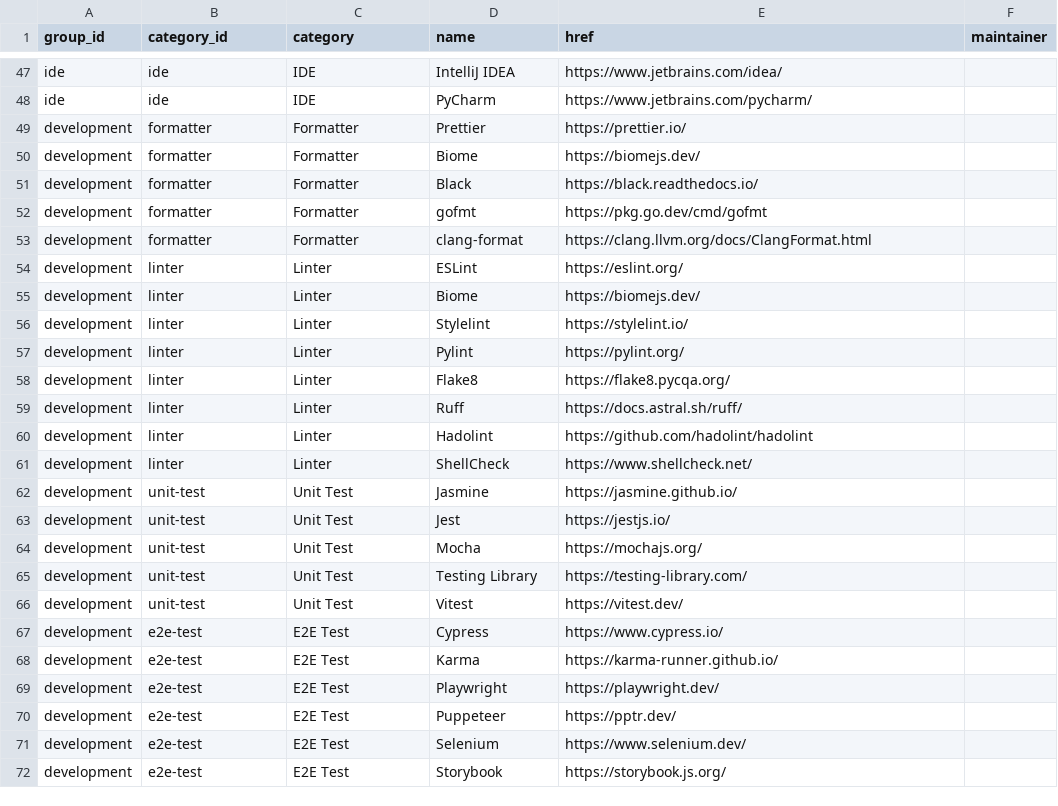
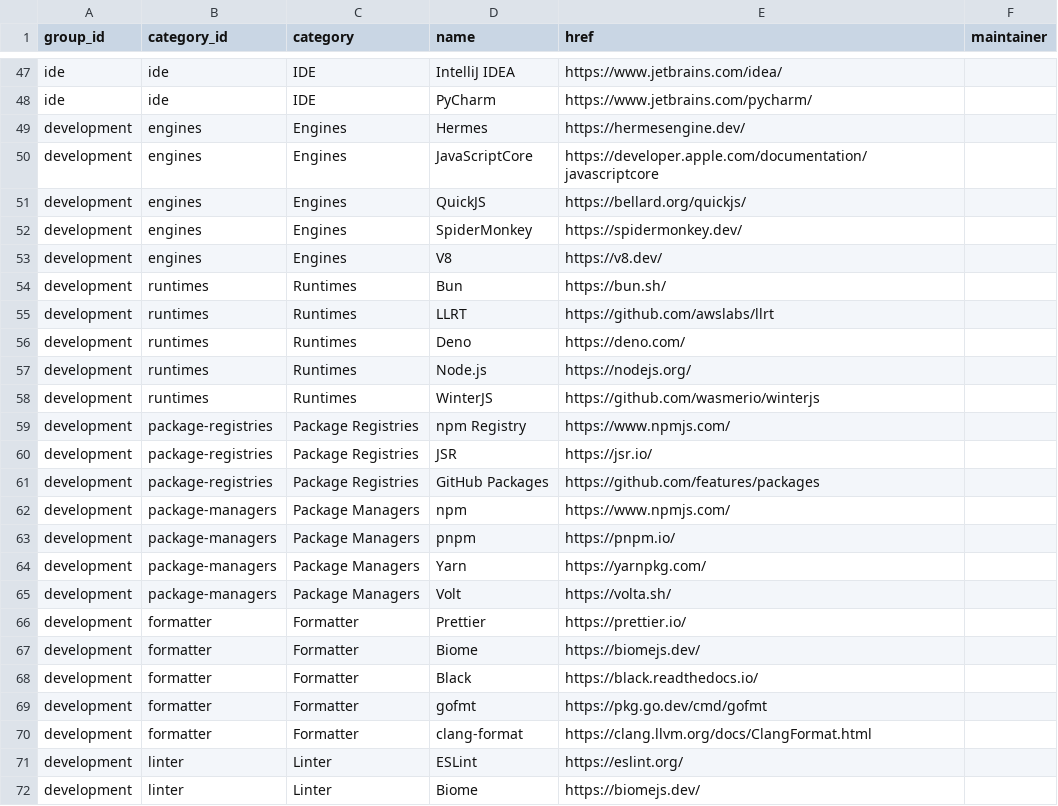
Before and after one commit to hieudoanm/devstack, a CSV file: packages/data/technologies/csv/technologies.csv, drawn as a sheet; only a part is shown, gaps mark what is left out; the shorter side is filled out with more unchanged rows.

```diff
--- a/packages/data/technologies/csv/technologies.csv
+++ b/packages/data/technologies/csv/technologies.csv
@@ -48,2 +48,19 @@ ide,ide,IDE,IntelliJ IDEA,https://www.jetbrains.com/idea/,
 ide,ide,IDE,PyCharm,https://www.jetbrains.com/pycharm/,
+development,engines,Engines,Hermes,https://hermesengine.dev/,
+development,engines,Engines,JavaScriptCore,https://developer.apple.com/documentation/javascriptcore,
+development,engines,Engines,QuickJS,https://bellard.org/quickjs/,
+development,engines,Engines,SpiderMonkey,https://spidermonkey.dev/,
+development,engines,Engines,V8,https://v8.dev/,
+development,runtimes,Runtimes,Bun,https://bun.sh/,
+development,runtimes,Runtimes,LLRT,https://github.com/awslabs/llrt,
+development,runtimes,Runtimes,Deno,https://deno.com/,
+development,runtimes,Runtimes,Node.js,https://nodejs.org/,
+development,runtimes,Runtimes,WinterJS,https://github.com/wasmerio/winterjs,
+development,package-registries,Package Registries,npm Registry,https://www.npmjs.com/,
+development,package-registries,Package Registries,JSR,https://jsr.io/,
+development,package-registries,Package Registries,GitHub Packages,https://github.com/features/packages,
+development,package-managers,Package Managers,npm,https://www.npmjs.com/,
+development,package-managers,Package Managers,pnpm,https://pnpm.io/,
+development,package-managers,Package Managers,Yarn,https://yarnpkg.com/,
+development,package-managers,Package Managers,Volt,https://volta.sh/,
 development,formatter,Formatter,Prettier,https://prettier.io/,
```
Also changed, not shown: 13 other files.
